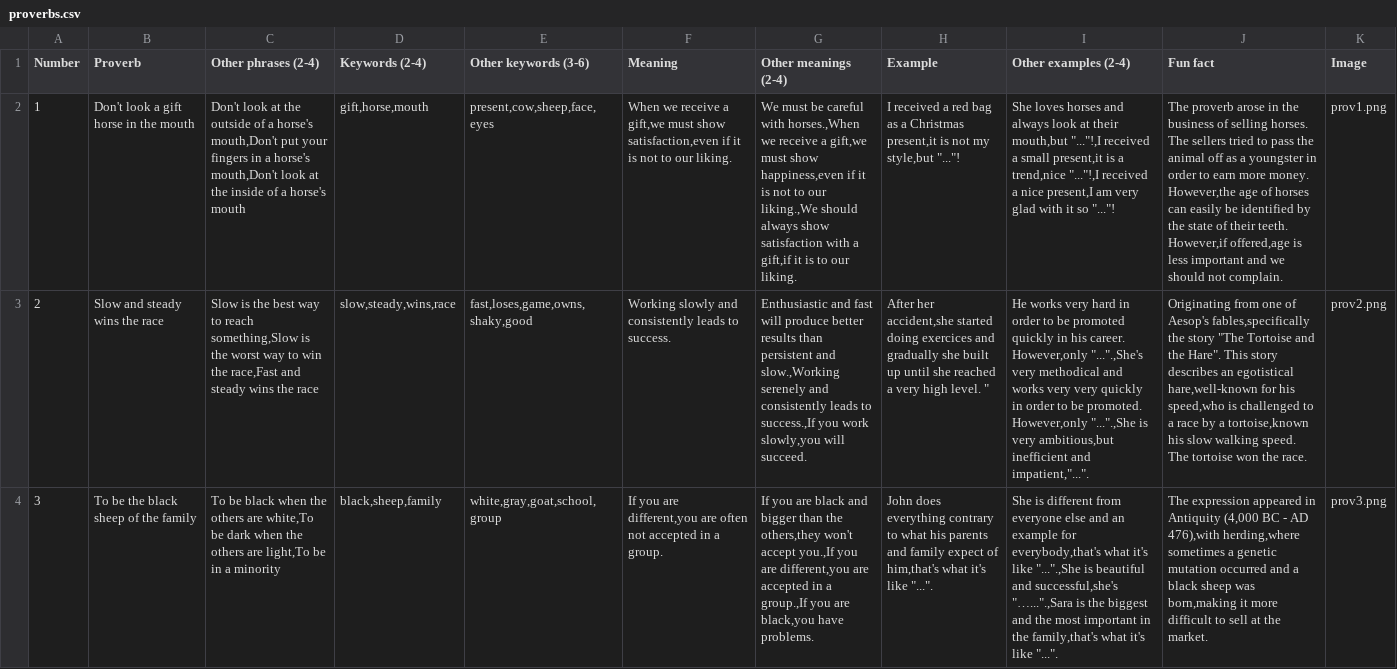
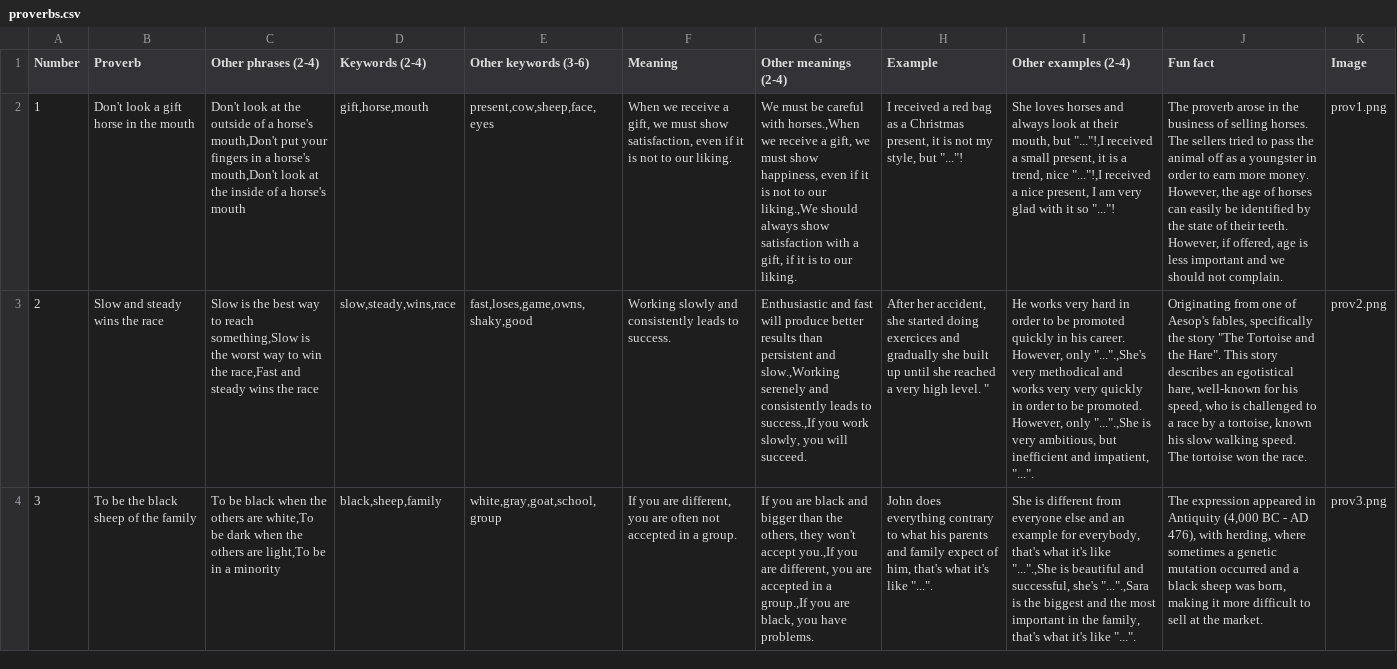
Before and after one commit to dansavastre/ProverbsGame, a CSV file: Assets/Resources/proverbs.csv, drawn as a sheet; only a part is shown; the diff covers the shown part only; the diff names each change by its address in the sheet, - before the commit and + after, or states it on an @@ line.

```diff
--- a/Assets/Resources/proverbs.csv
+++ b/Assets/Resources/proverbs.csv
-F2 (Meaning): …receive a gift,we must show satisfaction,even if it…
+F2 (Meaning): …receive a gift, we must show satisfaction, even if it…
-G2 (Other meanings (2-4)): …receive a gift,we must show happiness,even if it is not to our liking.,We should always show satisfaction with a gift,if it is…
+G2 (Other meanings (2-4)): …receive a gift, we must show happiness, even if it is not to our liking.,We should always show satisfaction with a gift, if it is…
-H2 (Example): …a Christmas present,it is not my style,but "..."!
+H2 (Example): …a Christmas present, it is not my style, but "..."!
-I2 (Other examples (2-4)): …at their mouth,but "..."!,I received a small present,it is a trend,nice "..."!,I received a nice present,I am very…
+I2 (Other examples (2-4)): …at their mouth, but "..."!,I received a small present, it is a trend, nice "..."!,I received a nice present, I am very…
-J2 (Fun fact): …more money. However,the age of horses can easily be identified by the state of their teeth. However,if offered,age is less…
+J2 (Fun fact): …more money. However, the age of horses can easily be identified by the state of their teeth. However, if offered, age is less…
-G3 (Other meanings (2-4)): …you work slowly,you will succeed.
+G3 (Other meanings (2-4)): …you work slowly, you will succeed.
-H3 (Example): After her accident,she started doing…
+H3 (Example): After her accident, she started doing…
-I3 (Other examples (2-4)): …his career. However,only "...".,She's very methodical and works very very quickly in order to be promoted. However,only "...".,She is very ambitious,but inefficient and impatient,"...".
+I3 (Other examples (2-4)): …his career. However, only "...".,She's very methodical and works very very quickly in order to be promoted. However, only "...".,She is very ambitious, but inefficient and impatient, "...".
-J3 (Fun fact): …of Aesop's fables,specifically the story "The Tortoise and the Hare". This story describes an egotistical hare,well-known for his speed,who is challenged to a race by a tortoise,known his slow…
+J3 (Fun fact): …of Aesop's fables, specifically the story "The Tortoise and the Hare". This story describes an egotistical hare, well-known for his speed, who is challenged to a race by a tortoise, known his slow…
-F4 (Meaning): …you are different,you are often…
+F4 (Meaning): …you are different, you are often…
-G4 (Other meanings (2-4)): …than the others,they won't accept you.,If you are different,you are accepted in a group.,If you are black,you have problems.
+G4 (Other meanings (2-4)): …than the others, they won't accept you.,If you are different, you are accepted in a group.,If you are black, you have problems.
-H4 (Example): …expect of him,that's what it's…
+H4 (Example): …expect of him, that's what it's…
-I4 (Other examples (2-4)): …example for everybody,that's what it's like "...".,She is beautiful and successful,she's "…...".,Sara is the biggest and the most important in the family,that's what it's…
+I4 (Other examples (2-4)): …example for everybody, that's what it's like "...".,She is beautiful and successful, she's "...".,Sara is the biggest and the most important in the family, that's what it's…
-J4 (Fun fact): …- AD 476),with herding,where sometimes a genetic mutation occurred and a black sheep was born,making it more…
+J4 (Fun fact): …- AD 476), with herding, where sometimes a genetic mutation occurred and a black sheep was born, making it more…
```
Also changed, not shown: 128 edited cells elsewhere in this file, 3 other files.
